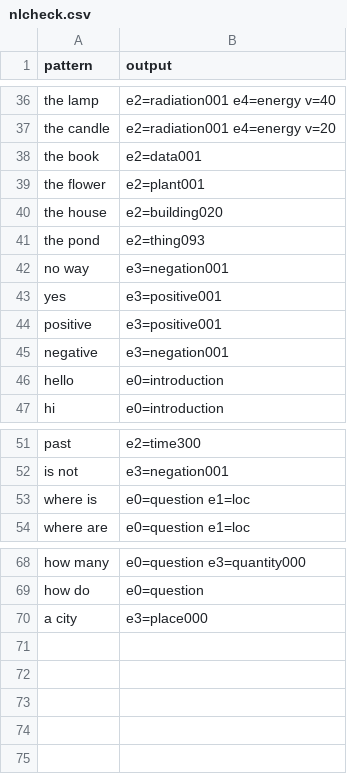
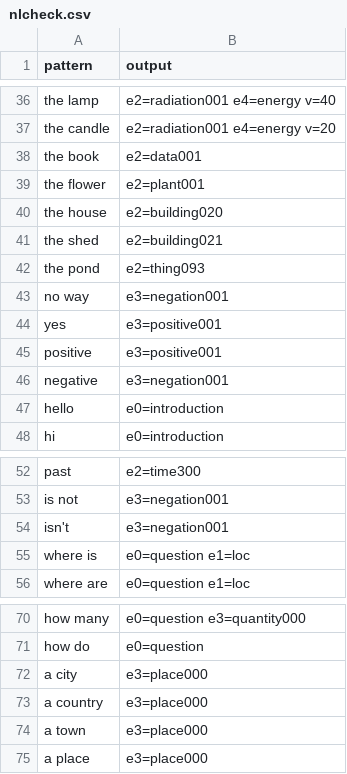
Before and after one commit to PyramidAGI/gyrator, a CSV file: nlcheck.csv, drawn as a sheet; only a part is shown, gaps mark what is left out; the diff names each change by its address in the sheet, - before the commit and + after, or states it on an @@ line.

```diff
--- a/nlcheck.csv
+++ b/nlcheck.csv
+row 41: the shed | e2=building021
+row 54: isn't | e3=negation001
+row 73: a country | e3=place000
+row 74: a town | e3=place000
+row 75: a place | e3=place000
```
Also changed, not shown: tiled-world.csv.
